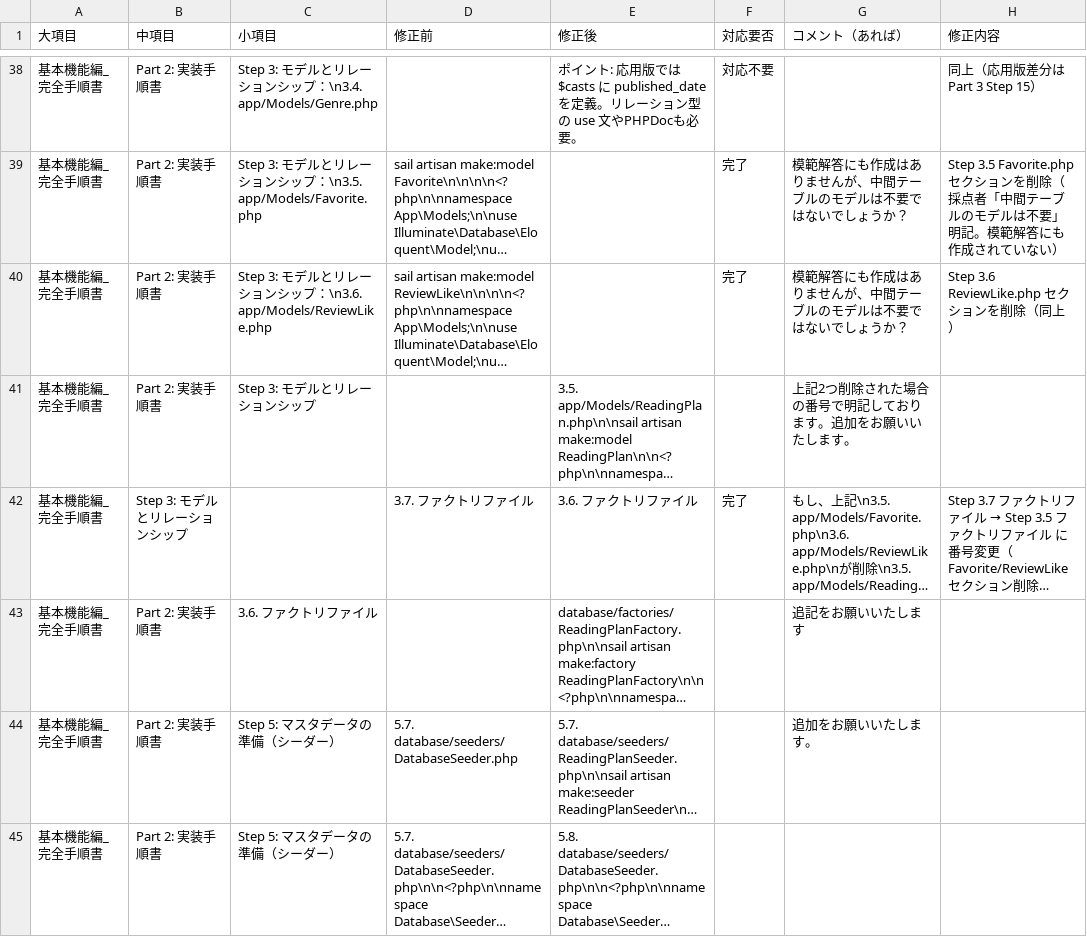
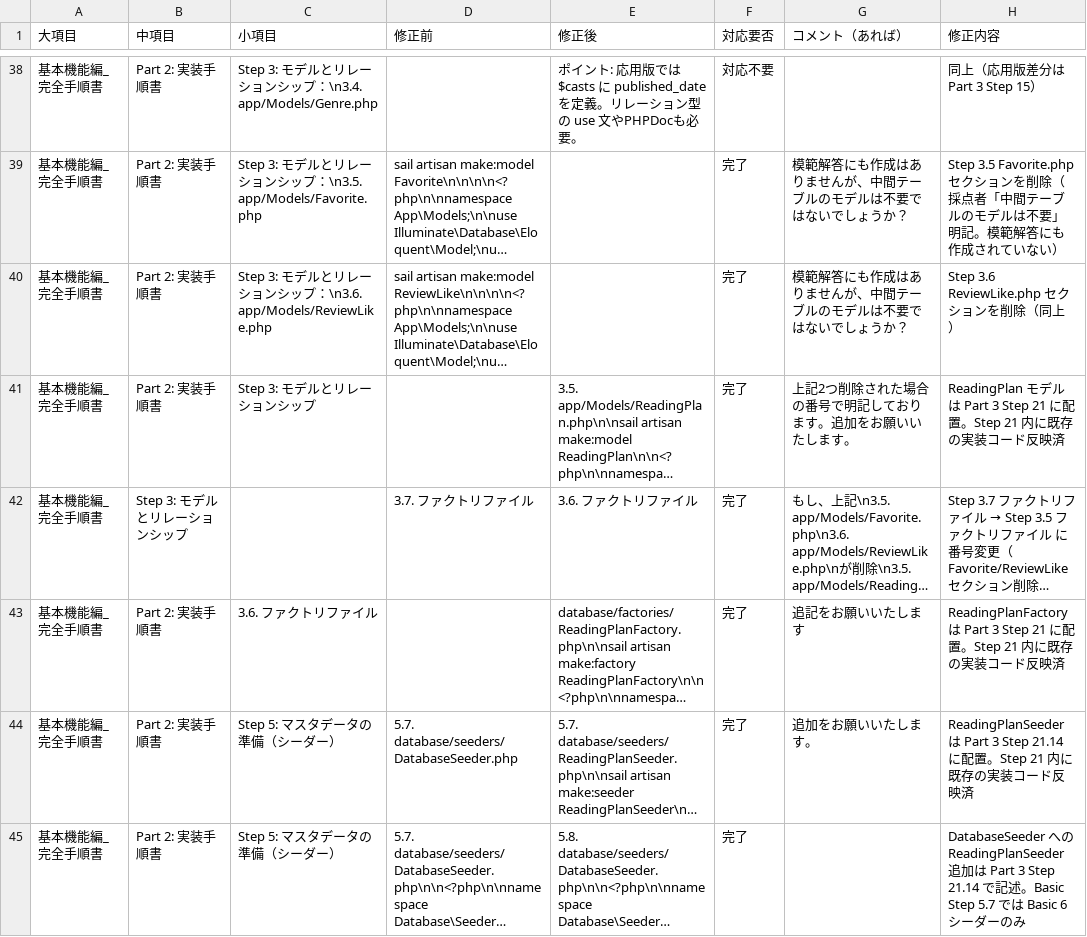
Before and after one commit to coachtech-material/ExampleAnswer-mockcase-BookShelf, a TSV file: 関連ドキュメント/採点者フィードバック/Advance_復習教材(各Chapter + 完全手順書).tsv, drawn as a sheet; only a part is shown, gaps mark what is left out; long unchanged cells end in …; the diff covers the shown part only; the diff names each change by its address in the sheet, - before the commit and + after, or states it on an @@ line.

```diff
--- a/関連ドキュメント/採点者フィードバック/Advance_復習教材(各Chapter + 完全手順書).tsv
+++ b/関連ドキュメント/採点者フィードバック/Advance_復習教材(各Chapter + 完全手順書).tsv
-F41 (対応要否): (empty)
+F41 (対応要否): 完了
-H41 (修正内容): (empty)
+H41 (修正内容): ReadingPlan モデルは Part 3 Step 21 に配置。Step 21 内に既存の実装コード反映済
-F43:F45 (対応要否): (empty)
+F43:F45 (対応要否): 完了
-H43 (修正内容): (empty)
+H43 (修正内容): ReadingPlanFactory は Part 3 Step 21 に配置。Step 21 内に既存の実装コード反映済
-H44 (修正内容): (empty)
+H44 (修正内容): ReadingPlanSeeder は Part 3 Step 21.14 に配置。Step 21 内に既存の実装コード反映済
-H45 (修正内容): (empty)
+H45 (修正内容): DatabaseSeeder への ReadingPlanSeeder 追加は Part 3 Step 21.14 で記述。Basic Step 5.7 では Basic 6 シーダーのみ
```
Also changed, not shown: 24 edited cells elsewhere in this file, 1 other file.
